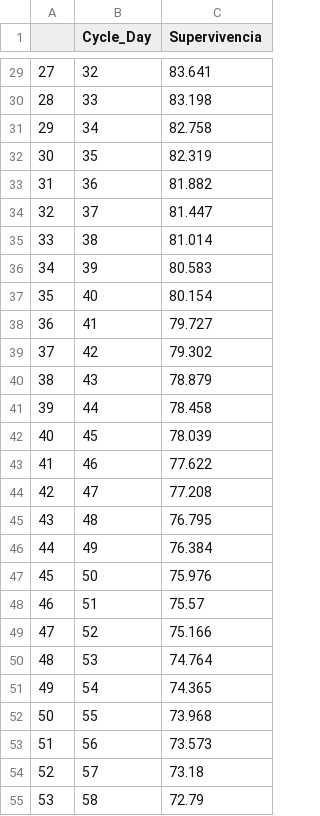
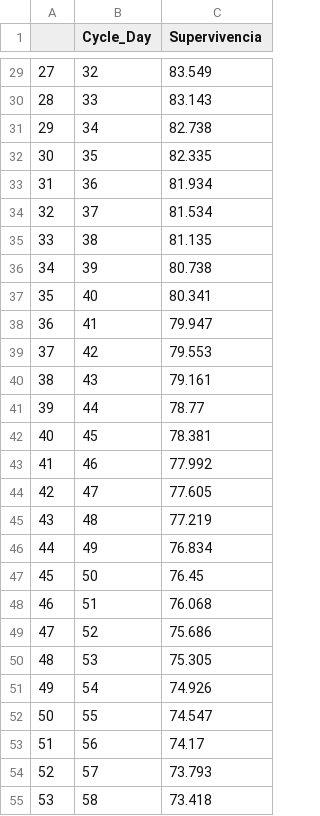
Before and after one commit to mikieallan/pond_diagnostics, a CSV file: bravito_survival_benchmark.csv, drawn as a sheet; only a part is shown, gaps mark what is left out; the diff covers the shown part only.

```diff
--- a/bravito_survival_benchmark.csv
+++ b/bravito_survival_benchmark.csv
@@ -29,27 +29,27 @@
-27,32,83.641
-28,33,83.198
-29,34,82.758
-30,35,82.319
-31,36,81.882
-32,37,81.447
-33,38,81.014
-34,39,80.583
-35,40,80.154
-36,41,79.727
-37,42,79.302
-38,43,78.879
-39,44,78.458
-40,45,78.039
-41,46,77.622
-42,47,77.208
-43,48,76.795
-44,49,76.384
-45,50,75.976
-46,51,75.57
-47,52,75.166
-48,53,74.764
-49,54,74.365
-50,55,73.968
-51,56,73.573
-52,57,73.18
-53,58,72.79
+27,32,83.549
+28,33,83.143
+29,34,82.738
+30,35,82.335
+31,36,81.934
+32,37,81.534
+33,38,81.135
+34,39,80.738
+35,40,80.341
+36,41,79.947
+37,42,79.553
+38,43,79.161
+39,44,78.77
+40,45,78.381
+41,46,77.992
+42,47,77.605
+43,48,77.219
+44,49,76.834
+45,50,76.45
+46,51,76.068
+47,52,75.686
+48,53,75.305
+49,54,74.926
+50,55,74.547
+51,56,74.17
+52,57,73.793
+53,58,73.418
```
Also changed, not shown: 59 edited cells elsewhere in this file, 2 other files.
